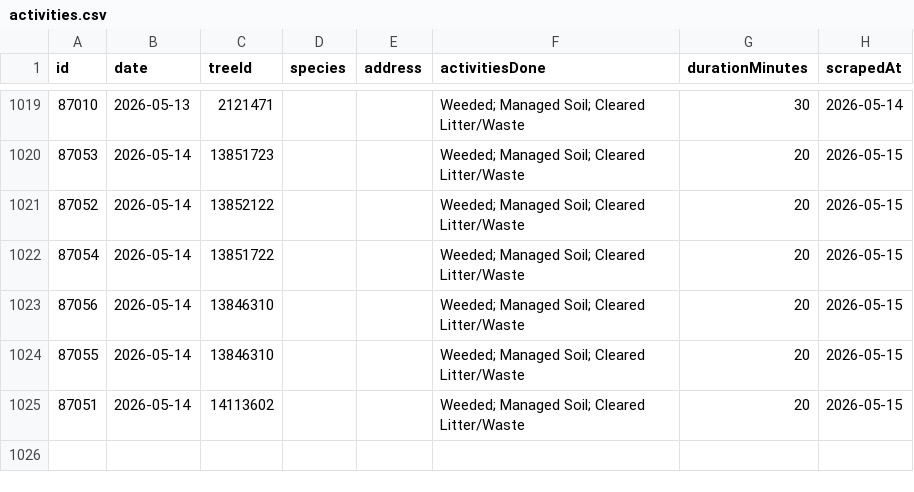
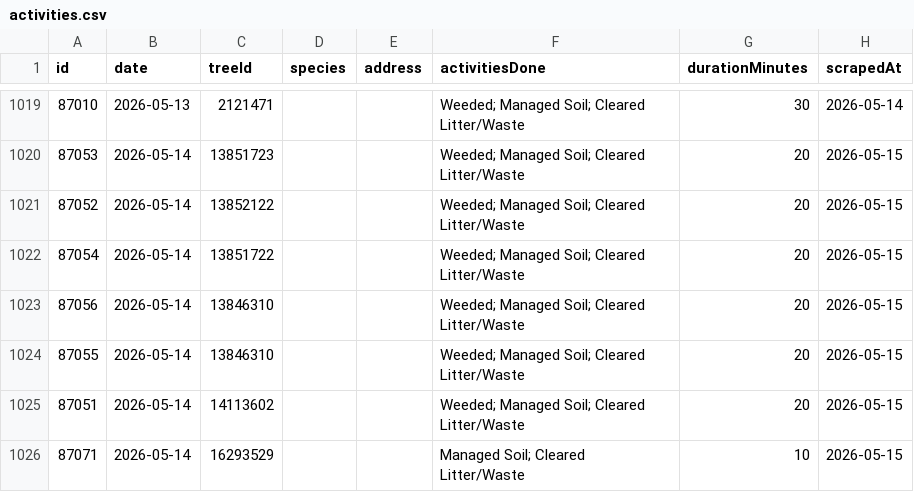
Before and after one commit to hadas-lesecologycenter/nyc-tree-dashboard, a CSV file: data/activities.csv, drawn as a sheet; only a part is shown, gaps mark what is left out; the diff names each change by its address in the sheet, - before the commit and + after, or states it on an @@ line.

Commit message:
Sync 2026-05-15 (+1 activities)

```diff
--- a/data/activities.csv
+++ b/data/activities.csv
+row 1026: 87071 | 2026-05-14 | 16293529 |  |  | Managed Soil; Cleared Litter/Waste | 10 | 2026-05-15
```
